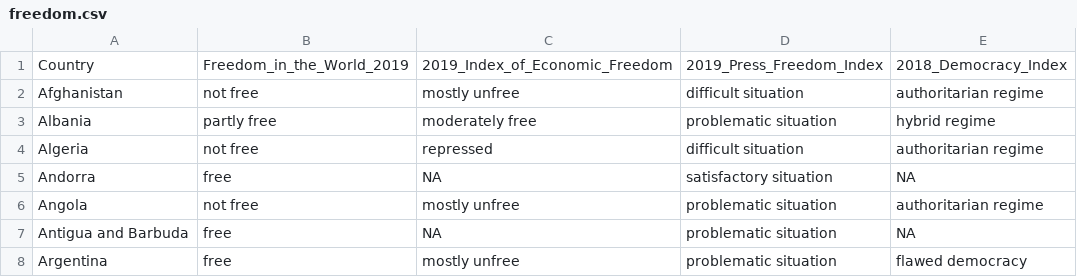
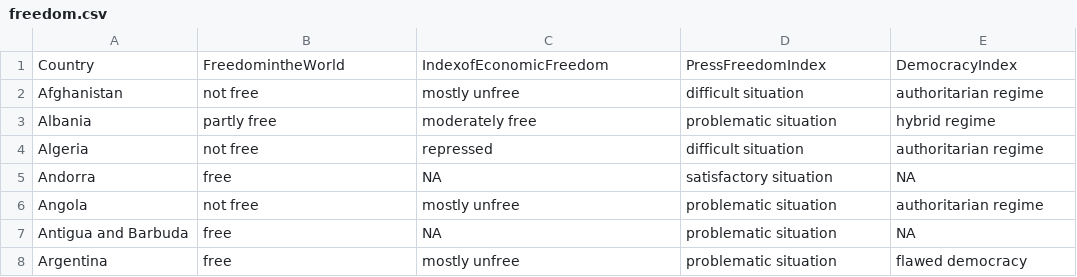
Before and after one commit to resourcesbookvisual/data, a CSV file: freedom.csv, drawn as a sheet; only a part is shown.

Commit message:
Update freedom.csv

```diff
--- a/freedom.csv
+++ b/freedom.csv
@@ -1,2 +1,2 @@
-"Country","Freedom_in_the_World_2019","2019_Index_of_Economic_Freedom","2019_Press_Freedom_Index","2018_Democracy_Index"
+"Country","FreedomintheWorld","IndexofEconomicFreedom","PressFreedomIndex","DemocracyIndex"
 "Afghanistan","not free","mostly unfree","difficult situation","authoritarian regime"
```
